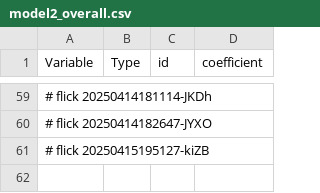
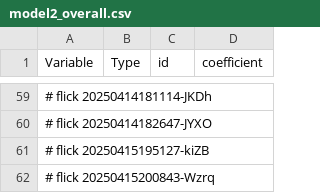
Before and after one commit to abikesa/shell-hologram, a CSV file: kitabo/ensi/ukubona/donorcase/test3/assets/csv/model2_overall.csv, drawn as a sheet; only a part is shown, gaps mark what is left out; the diff names each change by its address in the sheet, - before the commit and + after, or states it on an @@ line.

Commit message:
kitabo/ensi/ukubona/donorcase/test3/assets/csv/model2_overall.csv

```diff
--- a/kitabo/ensi/ukubona/donorcase/test3/assets/csv/model2_overall.csv
+++ b/kitabo/ensi/ukubona/donorcase/test3/assets/csv/model2_overall.csv
+row 62: # flick 20250415200843-Wzrq
```
